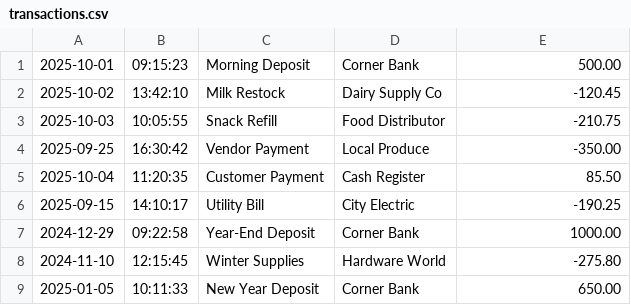
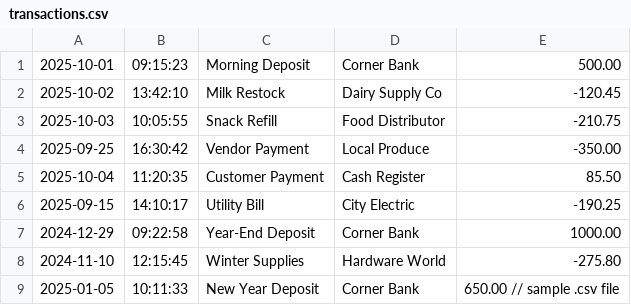
Before and after one commit to AaronChen-1/Capstone-1-Ledger-CLI-App, a CSV file: transactions.csv, drawn as a sheet.

```diff
--- a/transactions.csv
+++ b/transactions.csv
@@ -8,2 +8,2 @@
 2024-11-10|12:15:45|Winter Supplies|Hardware World|-275.80
-2025-01-05|10:11:33|New Year Deposit|Corner Bank|650.00
+2025-01-05|10:11:33|New Year Deposit|Corner Bank|650.00    // sample .csv file
```
Also changed, not shown: 1 other file.
